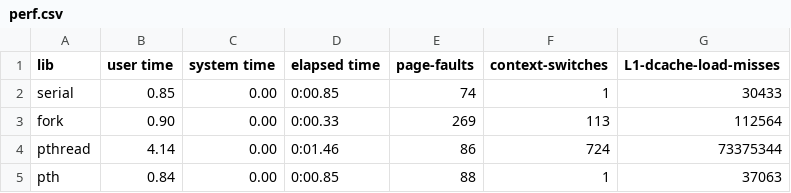
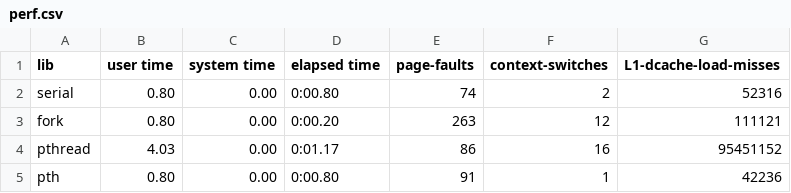
Before and after one commit to RemiLatapy/INF2610_Lab1, a CSV file: inf2610-lab1-2.1/banque/perf.csv, drawn as a sheet.

Commit message:
part2 done, add perf & screen

```diff
--- a/inf2610-lab1-2.1/banque/perf.csv
+++ b/inf2610-lab1-2.1/banque/perf.csv
@@ -1,5 +1,5 @@
 lib,user time,system time,elapsed time,page-faults,context-switches,L1-dcache-load-misses
-serial,0.85,0.00,0:00.85,74,1,30433
-fork,0.90,0.00,0:00.33,269,113,112564
-pthread,4.14,0.00,0:01.46,86,724,73375344
-pth,0.84,0.00,0:00.85,88,1,37063
+serial,0.80,0.00,0:00.80,74,2,52316
+fork,0.80,0.00,0:00.20,263,12,111121
+pthread,4.03,0.00,0:01.17,86,16,95451152
+pth,0.80,0.00,0:00.80,91,1,42236
```
Also changed, not shown: 12 other files.
